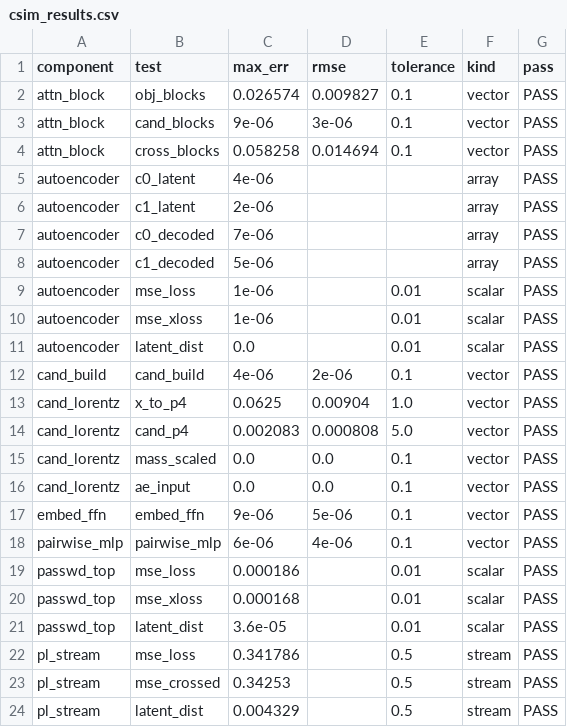
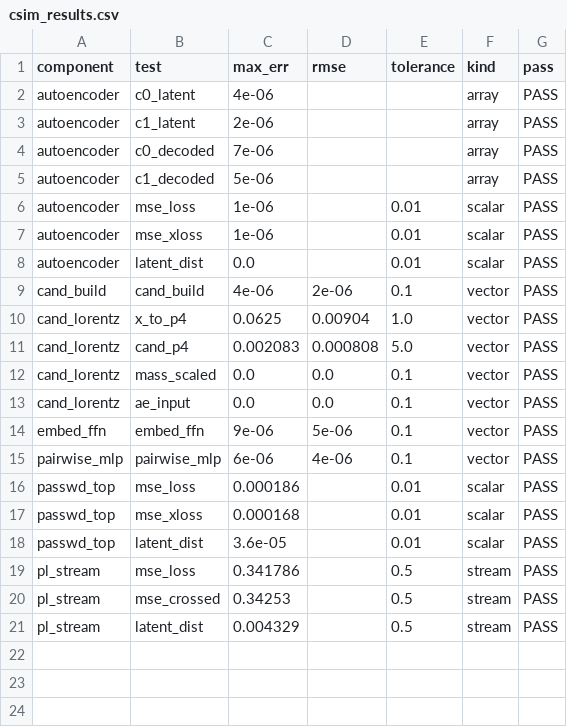
Before and after one commit to dsnehadri/aie-unsupervised-search, a CSV file: figs/csim_results.csv, drawn as a sheet.

```diff
--- a/figs/csim_results.csv
+++ b/figs/csim_results.csv
@@ -1,5 +1,2 @@
 component,test,max_err,rmse,tolerance,kind,pass
-attn_block,obj_blocks,0.026574,0.009827,0.1,vector,PASS
-attn_block,cand_blocks,9e-06,3e-06,0.1,vector,PASS
-attn_block,cross_blocks,0.058258,0.014694,0.1,vector,PASS
 autoencoder,c0_latent,4e-06,,,array,PASS
```
Also changed, not shown: 32 other files.
